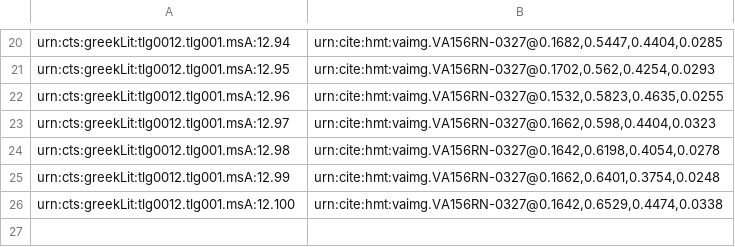
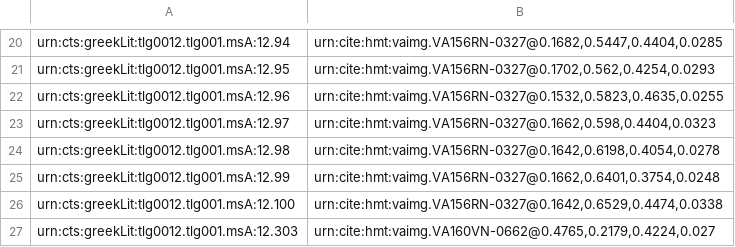
Before and after one commit to HMT-seminar-2014/hmt-12D, a CSV file: indices/venA-textToImage-Iliad.csv, drawn as a sheet; only a part is shown, gaps mark what is left out; the diff names each change by its address in the sheet, - before the commit and + after, or states it on an @@ line.

Commit message:
Update venA-textToImage-Iliad.csv

```diff
--- a/indices/venA-textToImage-Iliad.csv
+++ b/indices/venA-textToImage-Iliad.csv
+row 27: urn:cts:greekLit:tlg0012.tlg001.msA:12.303 | urn:cite:hmt:vaimg.VA160VN-0662@0.4765,0.2179,0.4224,0.027
```
